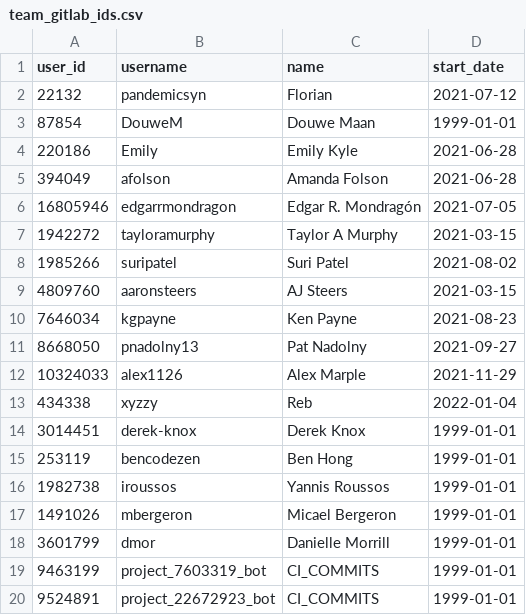
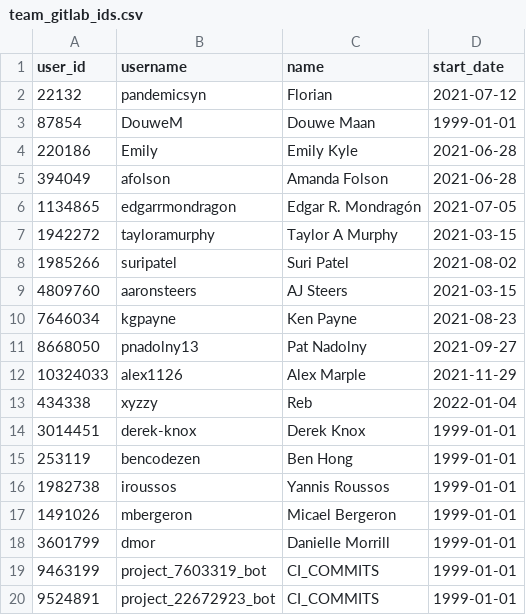
Before and after one commit to meltano/squared, a CSV file: data/transform/data/team_gitlab_ids.csv, drawn as a sheet.

Commit message:
edgars ID was correct, revert

```diff
--- a/data/transform/data/team_gitlab_ids.csv
+++ b/data/transform/data/team_gitlab_ids.csv
@@ -5,3 +5,3 @@ user_id,username,name,start_date
 394049,afolson,Amanda Folson,2021-06-28
-16805946,edgarrmondragon,Edgar R. Mondragón,2021-07-05
+1134865,edgarrmondragon,Edgar R. Mondragón,2021-07-05
 1942272,tayloramurphy,Taylor A Murphy,2021-03-15
```
